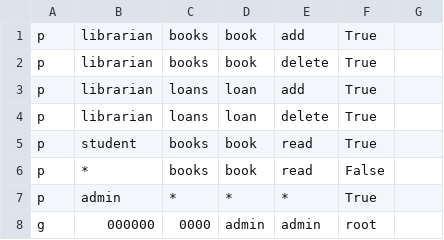
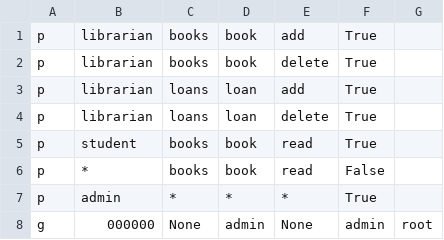
Before and after one commit to The-CS-Nerds/Library-System, a CSV file: src/backend/auth/policy.csv, drawn as a sheet.

```diff
--- a/src/backend/auth/policy.csv
+++ b/src/backend/auth/policy.csv
@@ -7,2 +7,2 @@ p,*,books,book,read,False
 p,admin,*,*,*,True
-g,000000,0000,admin,admin,root
+g,000000,None,admin,None,admin,root
```
Also changed, not shown: 1 other file.
